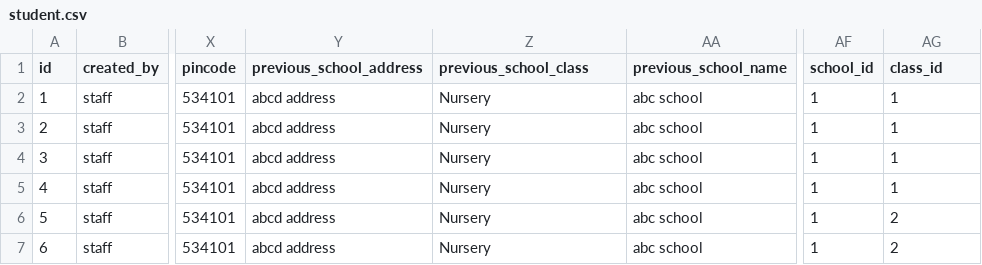
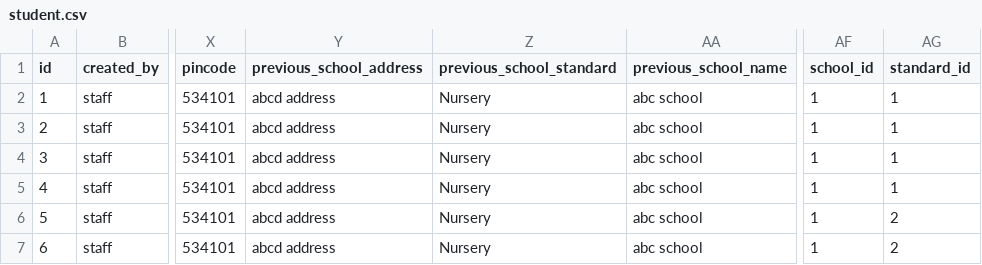
Before and after one commit to skthad/witcurve-api, a CSV file: src/main/resources/config/liquibase/student.csv, drawn as a sheet; only a part is shown, gaps mark what is left out; the diff names each change by its address in the sheet, - before the commit and + after, or states it on an @@ line.

```diff
--- a/src/main/resources/config/liquibase/student.csv
+++ b/src/main/resources/config/liquibase/student.csv
-Z1: previous_school_class
+Z1: previous_school_standard
-AG1: class_id
+AG1: standard_id
```
Also changed, not shown: src/main/resources/config/liquibase/course_teacher.csv, src/main/resources/config/liquibase/general_slot_details.csv, 56 other files.
